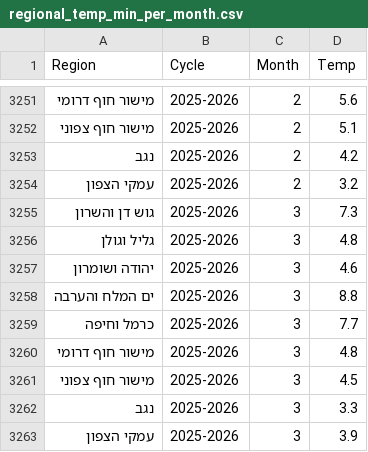
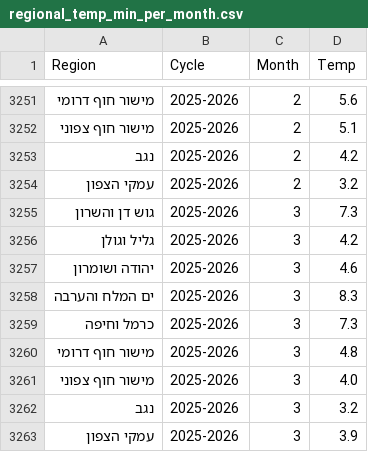
Before and after one commit to yuval-harpaz/weather, a CSV file: data/regional_temp_min_per_month.csv, drawn as a sheet; only a part is shown, gaps mark what is left out.

```diff
--- a/data/regional_temp_min_per_month.csv
+++ b/data/regional_temp_min_per_month.csv
@@ -3255,9 +3255,9 @@ Region,Cycle,Month,Temp
 גוש דן והשרון,2025-2026,3,7.3
-גליל וגולן,2025-2026,3,4.8
+גליל וגולן,2025-2026,3,4.2
 יהודה ושומרון,2025-2026,3,4.6
-ים המלח והערבה,2025-2026,3,8.8
-כרמל וחיפה,2025-2026,3,7.7
+ים המלח והערבה,2025-2026,3,8.3
+כרמל וחיפה,2025-2026,3,7.3
 מישור חוף דרומי,2025-2026,3,4.8
-מישור חוף צפוני,2025-2026,3,4.5
-נגב,2025-2026,3,3.3
+מישור חוף צפוני,2025-2026,3,4.0
+נגב,2025-2026,3,3.2
 עמקי הצפון,2025-2026,3,3.9
```
Also changed, not shown: 3 other files.
